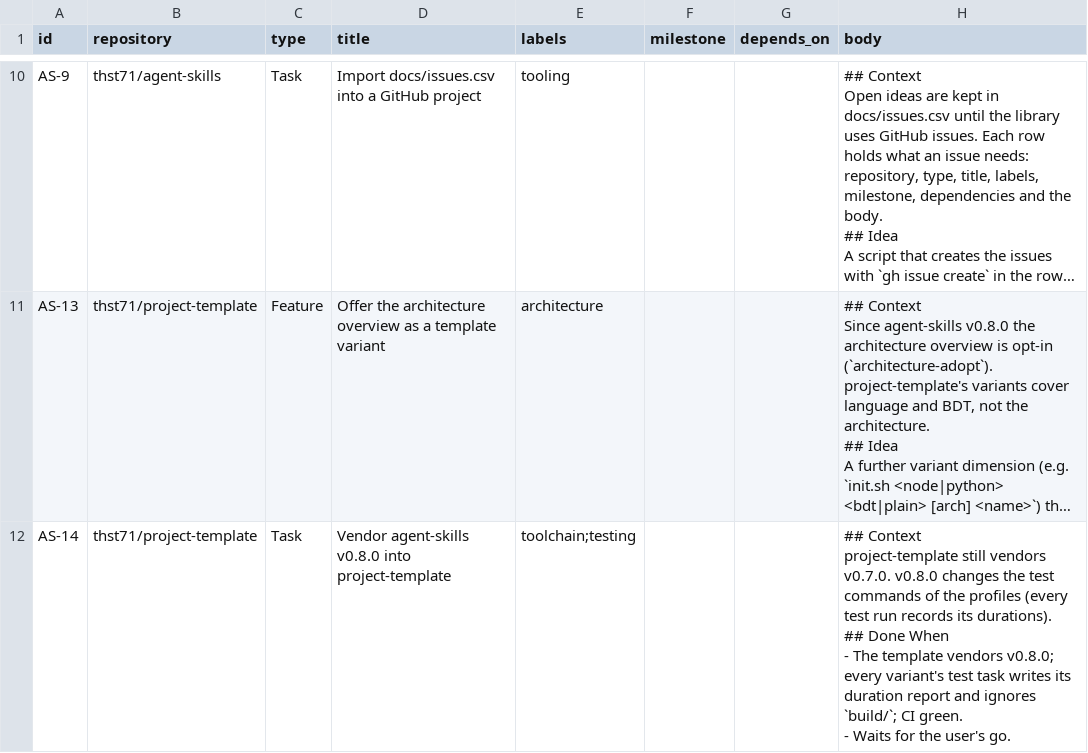
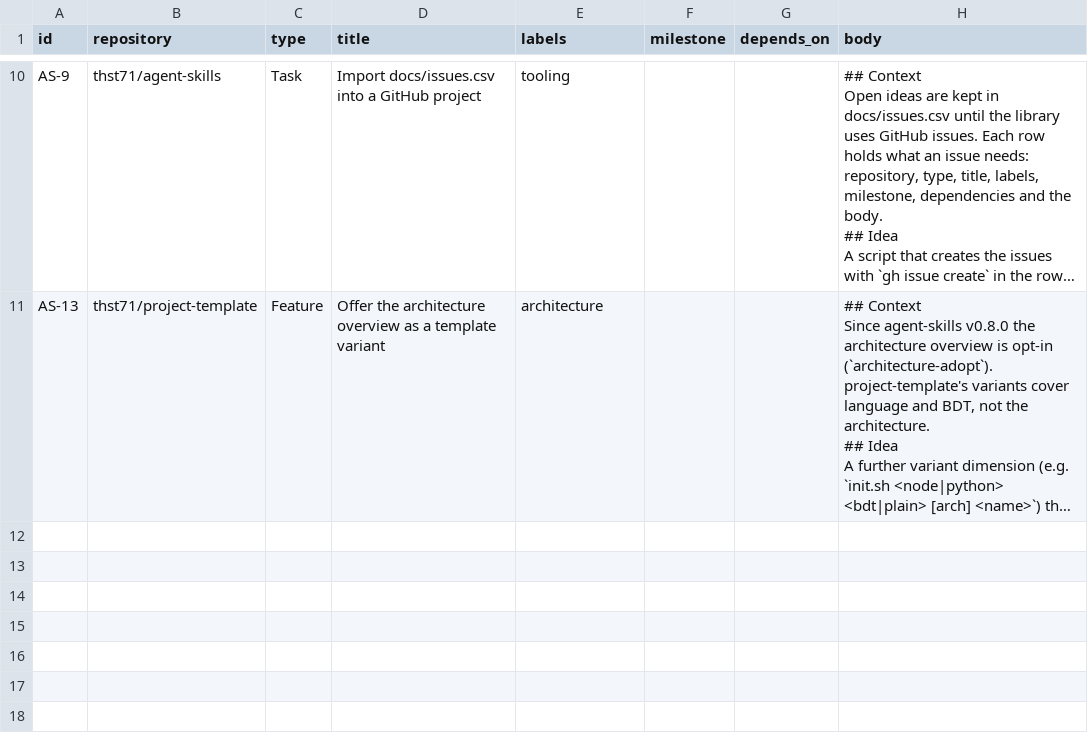
Before and after one commit to thst71/agent-skills, a CSV file: docs/issues.csv, drawn as a sheet; only a part is shown, gaps mark what is left out; long unchanged cells end in …; ↵ is a line break in a cell; the diff names each change by its address in the sheet, - before the commit and + after, or states it on an @@ line.

```diff
--- a/docs/issues.csv
+++ b/docs/issues.csv
-row 12: AS-14 | thst71/project-template | Task | Vendor agent-skills v0.8.0 into project-template | toolchain;testing |  |  | ## Context ↵ project-template still vendors v0.7.0. v0.8.0 changes the test commands of the profiles (every test run records its durations). ↵ ## Done When ↵ - The template vendors v0.8.0; every variant's test task writes its duration report and ignores `build/`; CI green. ↵ - Waits for the user's go.
```
